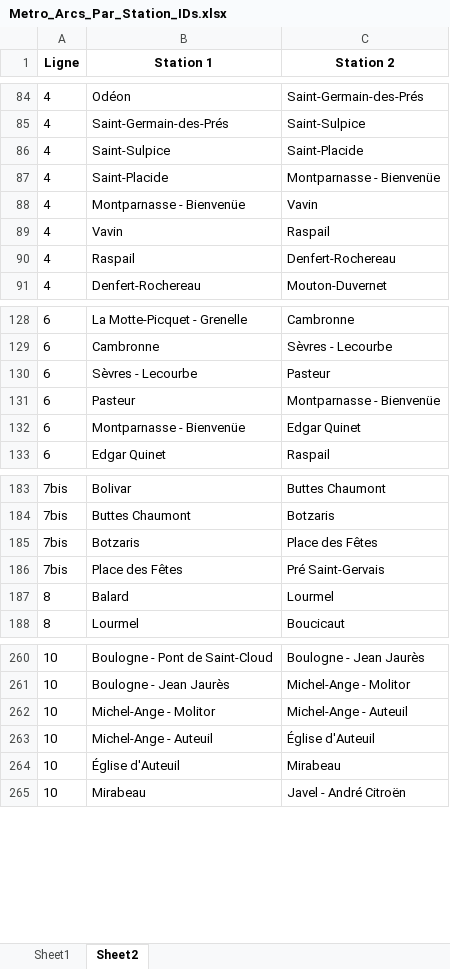
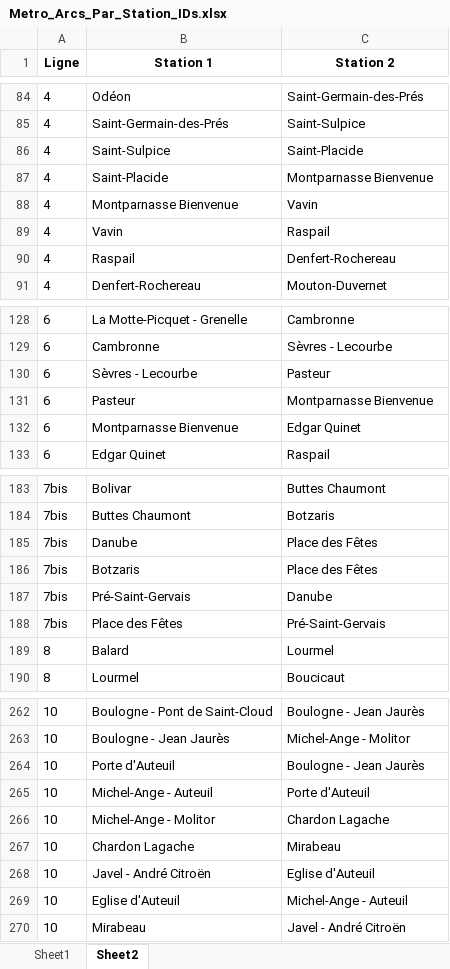
Before and after one commit to noegng/ProbSciANA, an Excel workbook: Metro_Arcs_Par_Station_IDs.xlsx, sheet Sheet2, drawn as a sheet; only a part is shown, gaps mark what is left out; values as stored, in another font and other column widths than the file's, no borders; addresses are those after the commit; the diff covers the shown part only; the diff names each change by its address in the sheet, - before the commit and + after, or states it on an @@ line.

```diff
--- a/Metro_Arcs_Par_Station_IDs.xlsx (sheet Sheet2)
+++ b/Metro_Arcs_Par_Station_IDs.xlsx (sheet Sheet2)
-C87 (Station 2): Montparnasse - Bienvenüe
+C87 (Station 2): Montparnasse Bienvenue
-B88 (Station 1): Montparnasse - Bienvenüe
+B88 (Station 1): Montparnasse Bienvenue
-C131 (Station 2): Montparnasse - Bienvenüe
+C131 (Station 2): Montparnasse Bienvenue
-B132 (Station 1): Montparnasse - Bienvenüe
+B132 (Station 1): Montparnasse Bienvenue
+row 185: 7bis | Danube | Place des Fêtes
+row 187: 7bis | Pré-Saint-Gervais | Danube
-C188 (Station 2): Pré Saint-Gervais
+C188 (Station 2): Pré-Saint-Gervais
-B264 (Station 1): Michel-Ange - Molitor
+B264 (Station 1): Porte d'Auteuil
-C264 (Station 2): Michel-Ange - Auteuil
+C264 (Station 2): Boulogne - Jean Jaurès
-C265 (Station 2): Église d'Auteuil
+C265 (Station 2): Porte d'Auteuil
+row 266: 10 | Michel-Ange - Molitor | Chardon Lagache
-B267 (Station 1): Église d'Auteuil
+B267 (Station 1): Chardon Lagache
+row 268: 10 | Javel - André Citroën | Eglise d'Auteuil
+row 269: 10 | Eglise d'Auteuil | Michel-Ange - Auteuil
```
Also changed, not shown: 22 added rows and 5 edited cells elsewhere in this sheet, sheet Sheet1, 3 other files.
